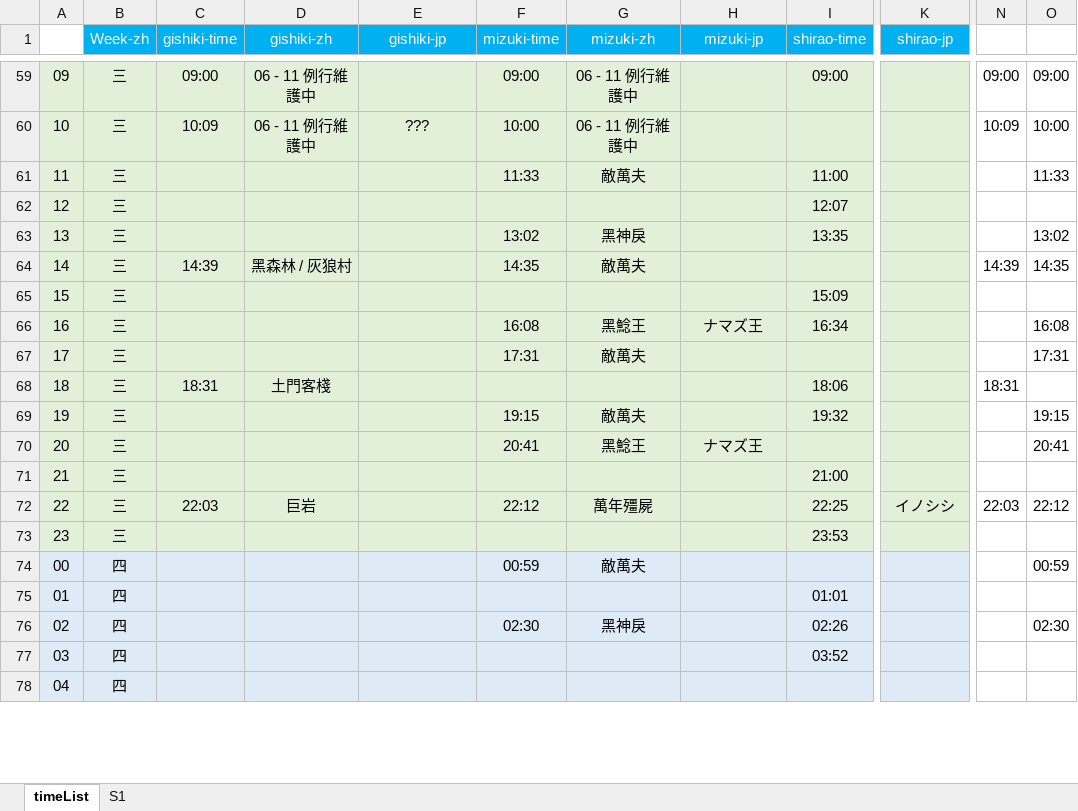
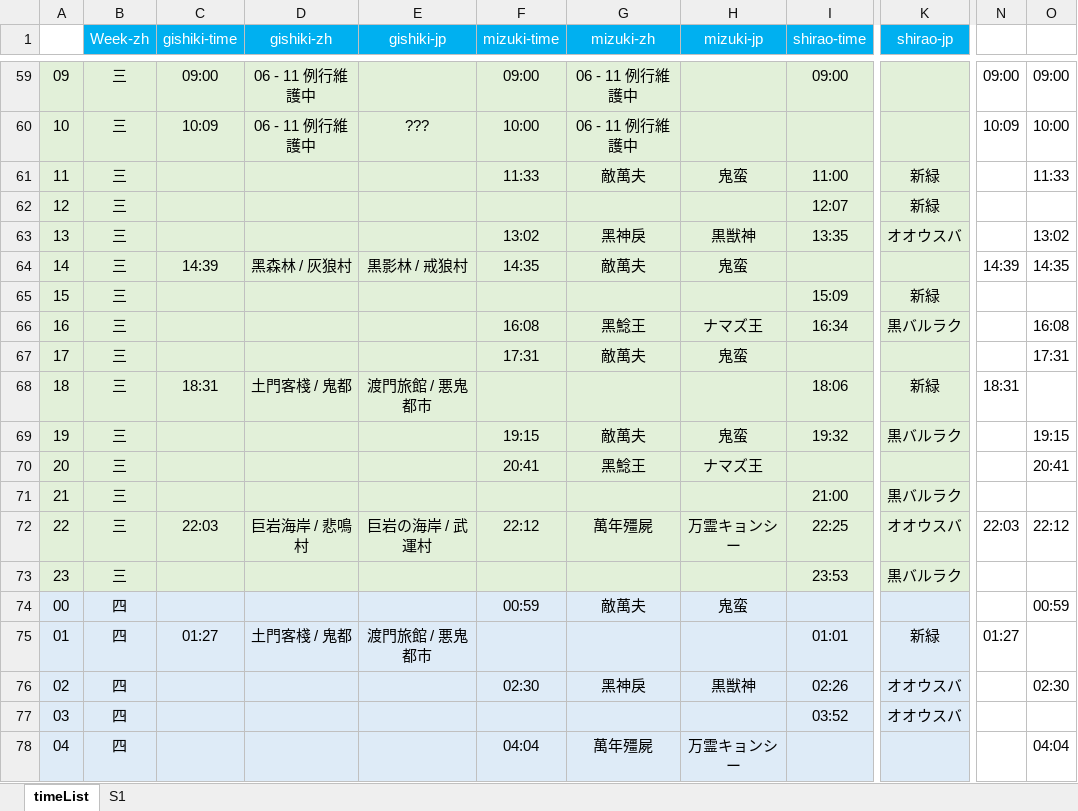
Before and after one commit to Mutsuki812/BnSNEOtimeList, an Excel workbook: files/timeList.xlsx, sheet timeList, drawn as a sheet; only a part is shown, gaps mark what is left out; values as stored, in another font and other column widths than the file's, no borders; conditional formats not drawn; the diff covers the shown part only; the diff names each change by its address in the sheet, - before the commit and + after, or states it on an @@ line.

Commit message:
update timList.xlsx

```diff
--- a/files/timeList.xlsx (sheet timeList)
+++ b/files/timeList.xlsx (sheet timeList)
-H61 (mizuki-jp): (empty)
+H61 (mizuki-jp): 鬼蛮
-K61:K62 (shirao-jp): (empty)
+K61:K62 (shirao-jp): 新緑
-H63 (mizuki-jp): (empty)
+H63 (mizuki-jp): 黒獣神
-K63 (shirao-jp): (empty)
+K63 (shirao-jp): オオウスバ
-E64 (gishiki-jp): (empty)
+E64 (gishiki-jp): 黒影林 / 戒狼村
-H64 (mizuki-jp): (empty)
+H64 (mizuki-jp): 鬼蛮
-K65 (shirao-jp): (empty)
+K65 (shirao-jp): 新緑
-K66 (shirao-jp): (empty)
+K66 (shirao-jp): 黒バルラク
-H67 (mizuki-jp): (empty)
+H67 (mizuki-jp): 鬼蛮
-D68 (gishiki-zh): 土門客棧
+D68 (gishiki-zh): 土門客棧 / 鬼都
-E68 (gishiki-jp): (empty)
+E68 (gishiki-jp): 渡門旅館 / 悪鬼都市
-K68 (shirao-jp): (empty)
+K68 (shirao-jp): 新緑
-H69 (mizuki-jp): (empty)
+H69 (mizuki-jp): 鬼蛮
-K69 (shirao-jp): (empty)
+K69 (shirao-jp): 黒バルラク
-K71 (shirao-jp): (empty)
+K71 (shirao-jp): 黒バルラク
-D72 (gishiki-zh): 巨岩
+D72 (gishiki-zh): 巨岩海岸 / 悲鳴村
-E72 (gishiki-jp): (empty)
+E72 (gishiki-jp): 巨岩の海岸 / 武運村
-H72 (mizuki-jp): (empty)
+H72 (mizuki-jp): 万霊キョンシー
-K72 (shirao-jp): イノシシ
+K72 (shirao-jp): オオウスバ
-K73 (shirao-jp): (empty)
+K73 (shirao-jp): 黒バルラク
-H74 (mizuki-jp): (empty)
+H74 (mizuki-jp): 鬼蛮
-C75 (gishiki-time): (empty)
+C75 (gishiki-time): 01:27
-D75 (gishiki-zh): (empty)
+D75 (gishiki-zh): 土門客棧 / 鬼都
-E75 (gishiki-jp): (empty)
+E75 (gishiki-jp): 渡門旅館 / 悪鬼都市
-K75 (shirao-jp): (empty)
+K75 (shirao-jp): 新緑
-N75: (empty)
+N75: 01:27
-H76 (mizuki-jp): (empty)
+H76 (mizuki-jp): 黒獣神
-K76:K77 (shirao-jp): (empty)
+K76:K77 (shirao-jp): オオウスバ
-F78 (mizuki-time): (empty)
+F78 (mizuki-time): 04:04
-G78 (mizuki-zh): (empty)
+G78 (mizuki-zh): 萬年殭屍
-H78 (mizuki-jp): (empty)
+H78 (mizuki-jp): 万霊キョンシー
-O78: (empty)
+O78: 04:04
```
Also changed, not shown: 20 added rows, 20 removed rows and 50 edited cells elsewhere in this sheet.
